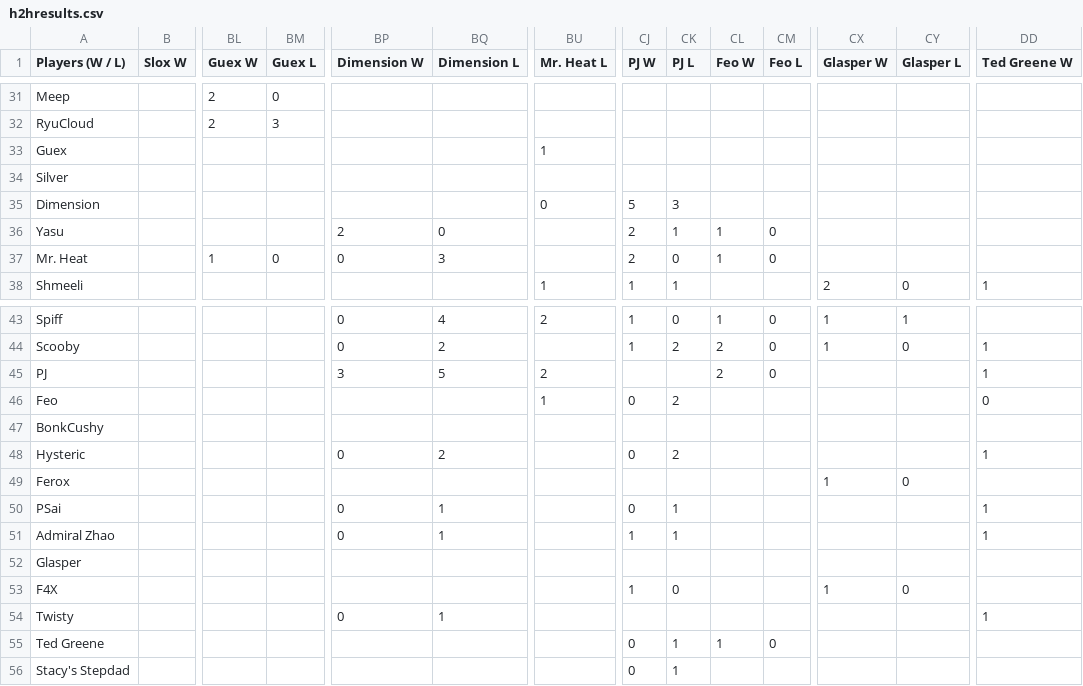
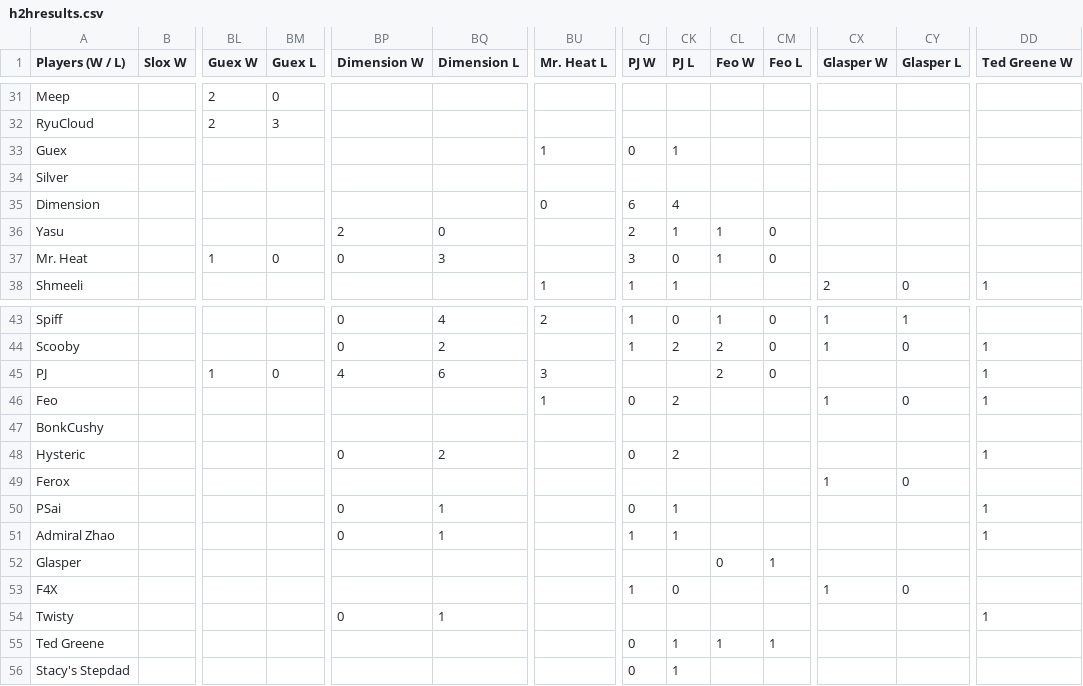
Before and after one commit to benjaminsg/garprdata, a CSV file: h2hresults.csv, drawn as a sheet; only a part is shown, gaps mark what is left out; the diff names each change by its address in the sheet, - before the commit and + after, or states it on an @@ line.

```diff
--- a/h2hresults.csv
+++ b/h2hresults.csv
-CJ33 (PJ W): (empty)
+CJ33 (PJ W): 0
-CK33 (PJ L): (empty)
+CK33 (PJ L): 1
-CJ35 (PJ W): 5
+CJ35 (PJ W): 6
-CK35 (PJ L): 3
+CK35 (PJ L): 4
-CJ37 (PJ W): 2
+CJ37 (PJ W): 3
-BL45 (Guex W): (empty)
+BL45 (Guex W): 1
-BM45 (Guex L): (empty)
+BM45 (Guex L): 0
-BP45 (Dimension W): 3
+BP45 (Dimension W): 4
-BQ45 (Dimension L): 5
+BQ45 (Dimension L): 6
-BU45 (Mr. Heat L): 2
+BU45 (Mr. Heat L): 3
-CX46 (Glasper W): (empty)
+CX46 (Glasper W): 1
-CY46 (Glasper L): (empty)
+CY46 (Glasper L): 0
-DD46 (Ted Greene W): 0
+DD46 (Ted Greene W): 1
-CL52 (Feo W): (empty)
+CL52 (Feo W): 0
-CM52 (Feo L): (empty)
+CM52 (Feo L): 1
-CM55 (Feo L): 0
+CM55 (Feo L): 1
```
Also changed, not shown: 4 other files.
